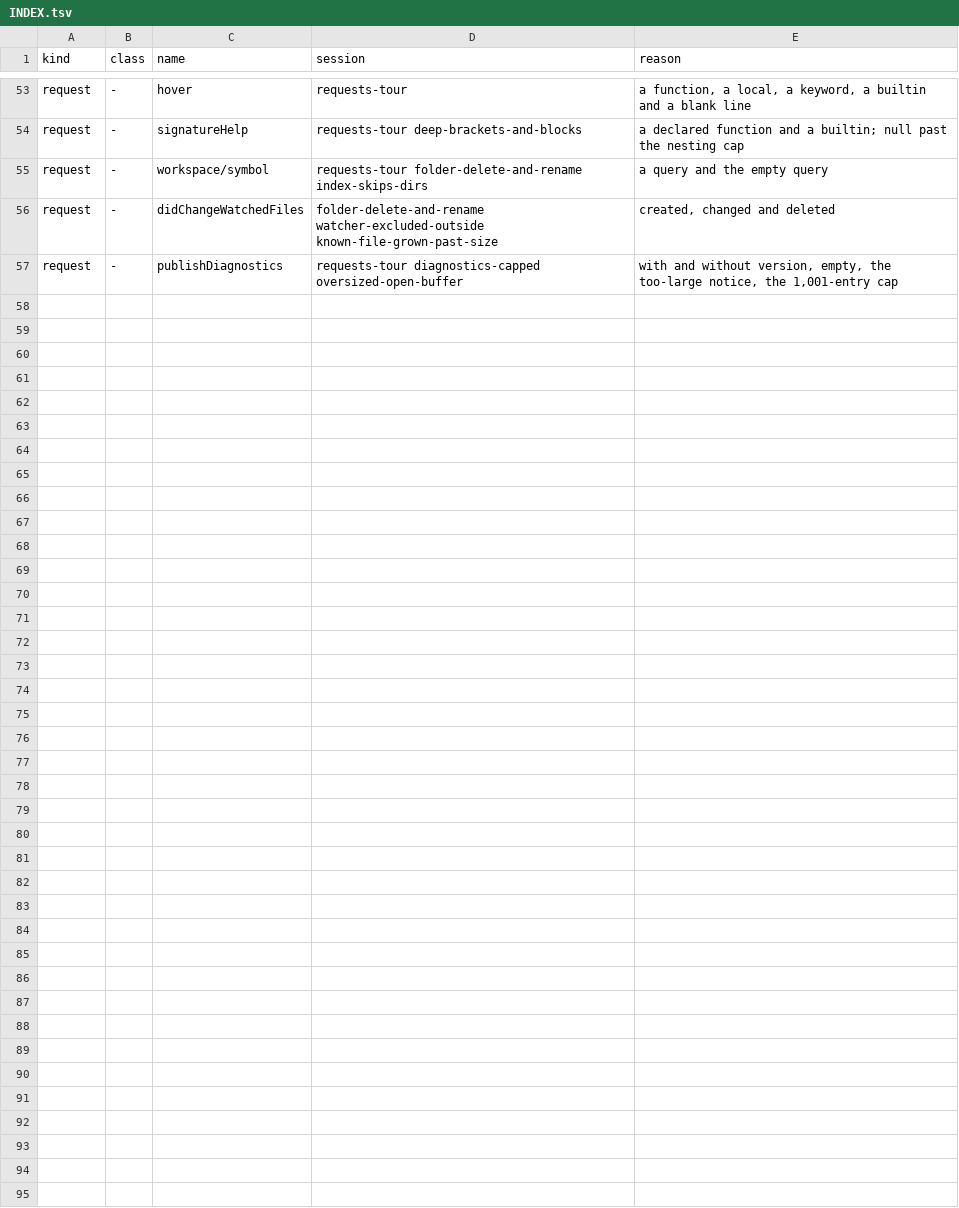
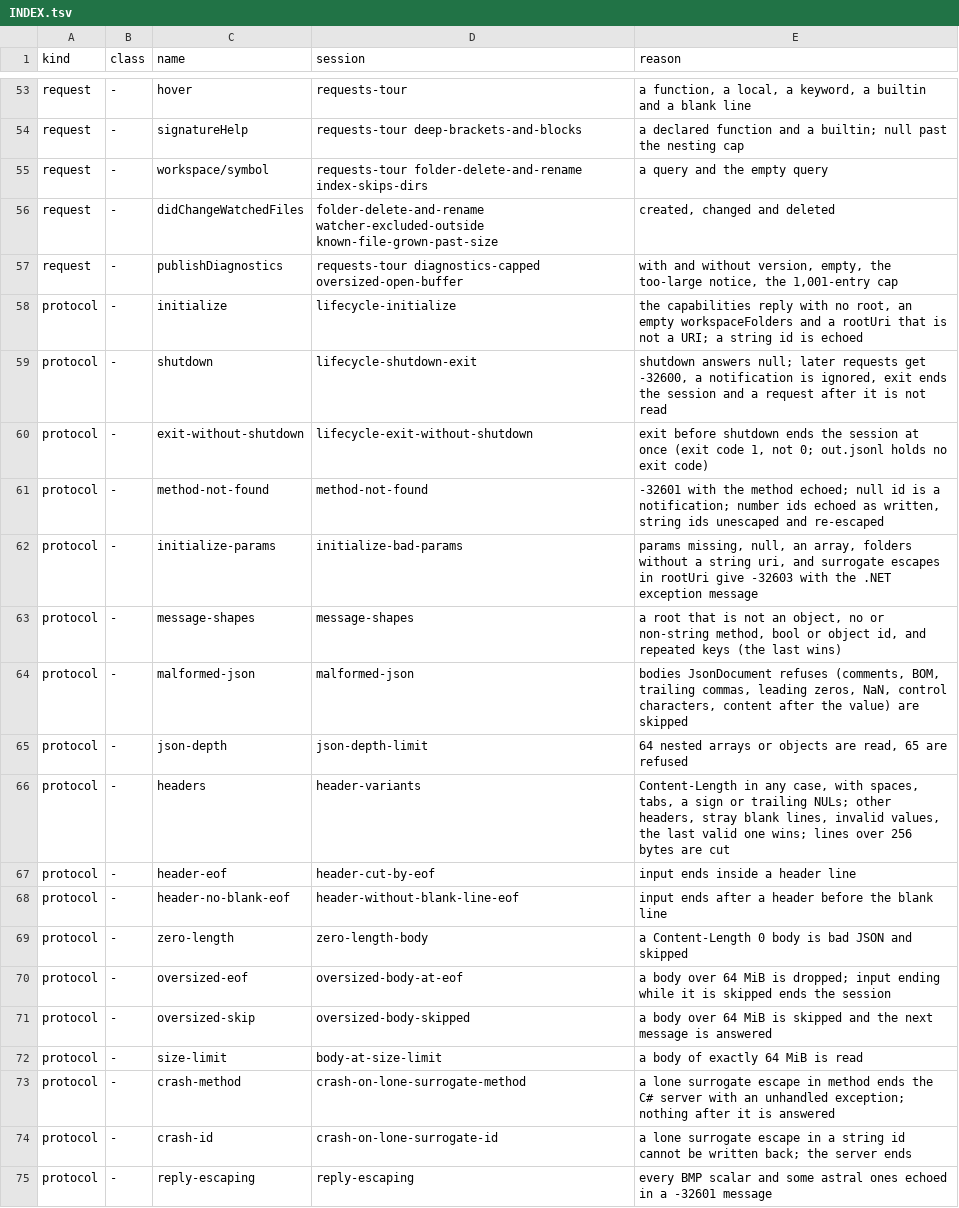
Before and after one commit to ikhbat-org/bayan, a TSV file: editors/language-server/sessions/INDEX.tsv, drawn as a sheet; only a part is shown, gaps mark what is left out; the diff names each change by its address in the sheet, - before the commit and + after, or states it on an @@ line.

```diff
--- a/editors/language-server/sessions/INDEX.tsv
+++ b/editors/language-server/sessions/INDEX.tsv
+row 58: protocol | - | initialize | lifecycle-initialize | the capabilities reply with no root, an empty workspaceFolders and a rootUri that is not a URI; a string id is echoed
+row 59: protocol | - | shutdown | lifecycle-shutdown-exit | shutdown answers null; later requests get -32600, a notification is ignored, exit ends the session and a request after it is not read
+row 60: protocol | - | exit-without-shutdown | lifecycle-exit-without-shutdown | exit before shutdown ends the session at once (exit code 1, not 0; out.jsonl holds no exit code)
+row 61: protocol | - | method-not-found | method-not-found | -32601 with the method echoed; null id is a notification; number ids echoed as written, string ids unescaped and re-escaped
+row 62: protocol | - | initialize-params | initialize-bad-params | params missing, null, an array, folders without a string uri, and surrogate escapes in rootUri give -32603 with the .NET exception message
+row 63: protocol | - | message-shapes | message-shapes | a root that is not an object, no or non-string method, bool or object id, and repeated keys (the last wins)
+row 64: protocol | - | malformed-json | malformed-json | bodies JsonDocument refuses (comments, BOM, trailing commas, leading zeros, NaN, control characters, content after the value) are skipped
+row 65: protocol | - | json-depth | json-depth-limit | 64 nested arrays or objects are read, 65 are refused
+row 66: protocol | - | headers | header-variants | Content-Length in any case, with spaces, tabs, a sign or trailing NULs; other headers, stray blank lines, invalid values, the last valid one wins; lines over 256 bytes are cut
+row 67: protocol | - | header-eof | header-cut-by-eof | input ends inside a header line
+row 68: protocol | - | header-no-blank-eof | header-without-blank-line-eof | input ends after a header before the blank line
+row 69: protocol | - | zero-length | zero-length-body | a Content-Length 0 body is bad JSON and skipped
+row 70: protocol | - | oversized-eof | oversized-body-at-eof | a body over 64 MiB is dropped; input ending while it is skipped ends the session
+row 71: protocol | - | oversized-skip | oversized-body-skipped | a body over 64 MiB is skipped and the next message is answered
+row 72: protocol | - | size-limit | body-at-size-limit | a body of exactly 64 MiB is read
+row 73: protocol | - | crash-method | crash-on-lone-surrogate-method | a lone surrogate escape in method ends the C# server with an unhandled exception; nothing after it is answered
+row 74: protocol | - | crash-id | crash-on-lone-surrogate-id | a lone surrogate escape in a string id cannot be written back; the server ends
+row 75: protocol | - | reply-escaping | reply-escaping | every BMP scalar and some astral ones echoed in a -32601 message
```
Also changed, not shown: 42 other files.
